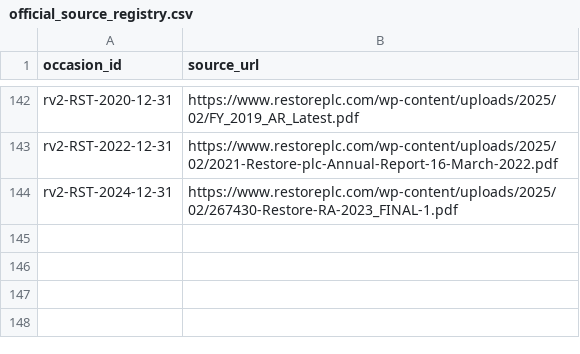
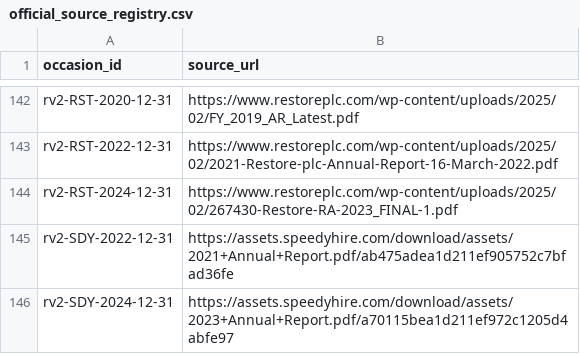
Before and after one commit to roseattridge-gif/piotw-intelligence, a CSV file: data/restructuring_v2/official_source_registry.csv, drawn as a sheet; only a part is shown, gaps mark what is left out; the diff names each change by its address in the sheet, - before the commit and + after, or states it on an @@ line.

```diff
--- a/data/restructuring_v2/official_source_registry.csv
+++ b/data/restructuring_v2/official_source_registry.csv
+row 145: rv2-SDY-2022-12-31 | https://assets.speedyhire.com/download/assets/2021+Annual+Report.pdf/ab475adea1d211ef905752c7bfad36fe
+row 146: rv2-SDY-2024-12-31 | https://assets.speedyhire.com/download/assets/2023+Annual+Report.pdf/a70115bea1d211ef972c1205d4abfe97
```
Also changed, not shown: data/restructuring_v2/source_availability_overrides.csv, 2 other files.
